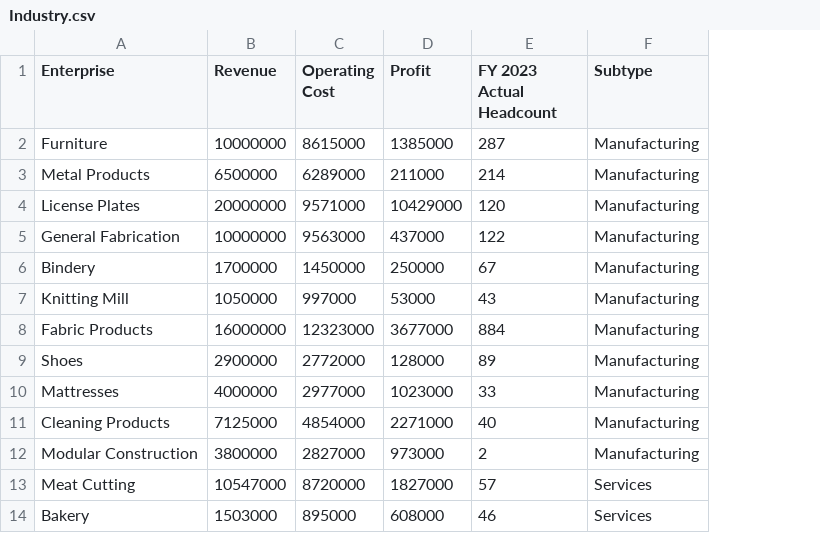
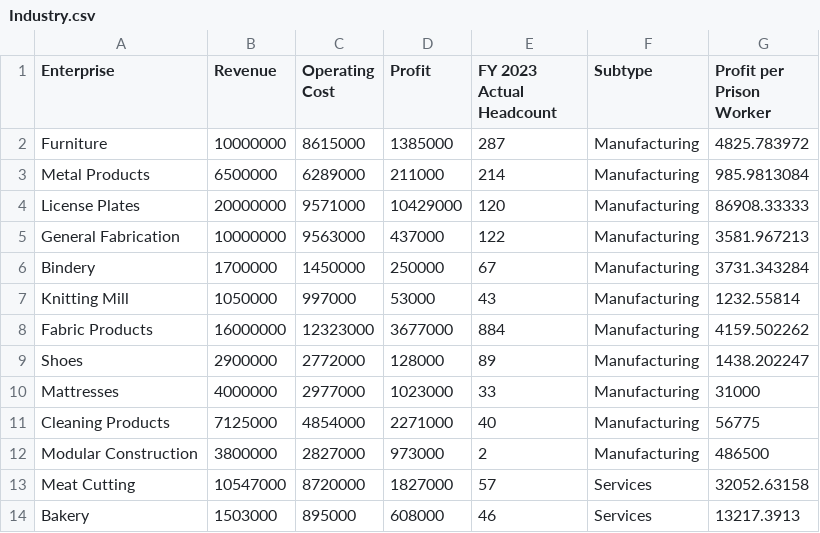
Before and after one commit to ganon-evans-capp/california-prison-labor-project, a CSV file: data/Industry.csv, drawn as a sheet; only a part is shown; the diff names each change by its address in the sheet, - before the commit and + after, or states it on an @@ line.

```diff
--- a/data/Industry.csv
+++ b/data/Industry.csv
+column G (Profit per Prison Worker), rows 2-14: 4825.783972 | 985.9813084 | 86908.33333 | 3581.967213 | 3731.343284 | 1232.55814 | 4159.502262 | 1438.202247 | 31000 | 56775 | 486500 | 32052.63158 | 13217.3913
```
Also changed, not shown: 8 other files.
